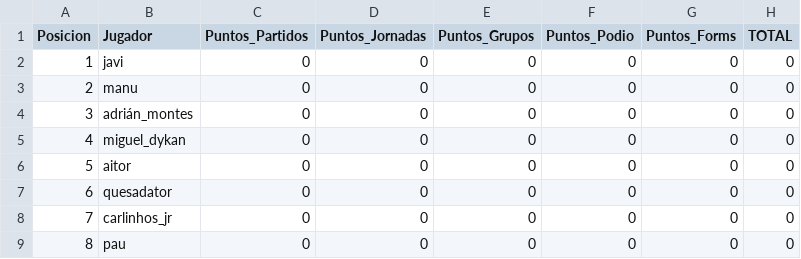
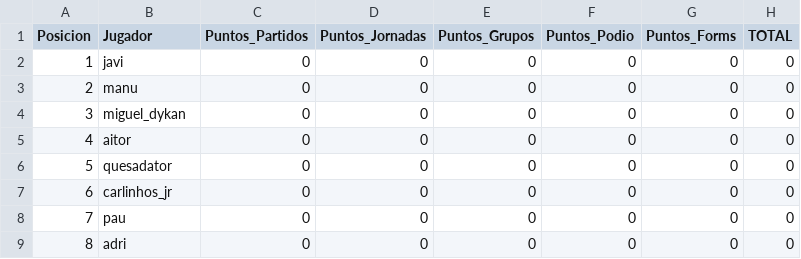
Before and after one commit to paumateo22/Porra_Mundial, a CSV file: data/resultados/ranking_oficial.csv, drawn as a sheet; removed rows and columns are numbered as before the commit, all else as after; the diff names each change by its address in the sheet, - before the commit and + after, or states it on an @@ line.

```diff
--- a/data/resultados/ranking_oficial.csv
+++ b/data/resultados/ranking_oficial.csv
-row 4: 3 | adrián_montes | 0 | 0 | 0 | 0 | 0 | 0
@@ column A (Posicion) renumbered between rows 4 and 8 @@
+row 9: 8 | adri | 0 | 0 | 0 | 0 | 0 | 0
```
Also changed, not shown: 24 other files.
